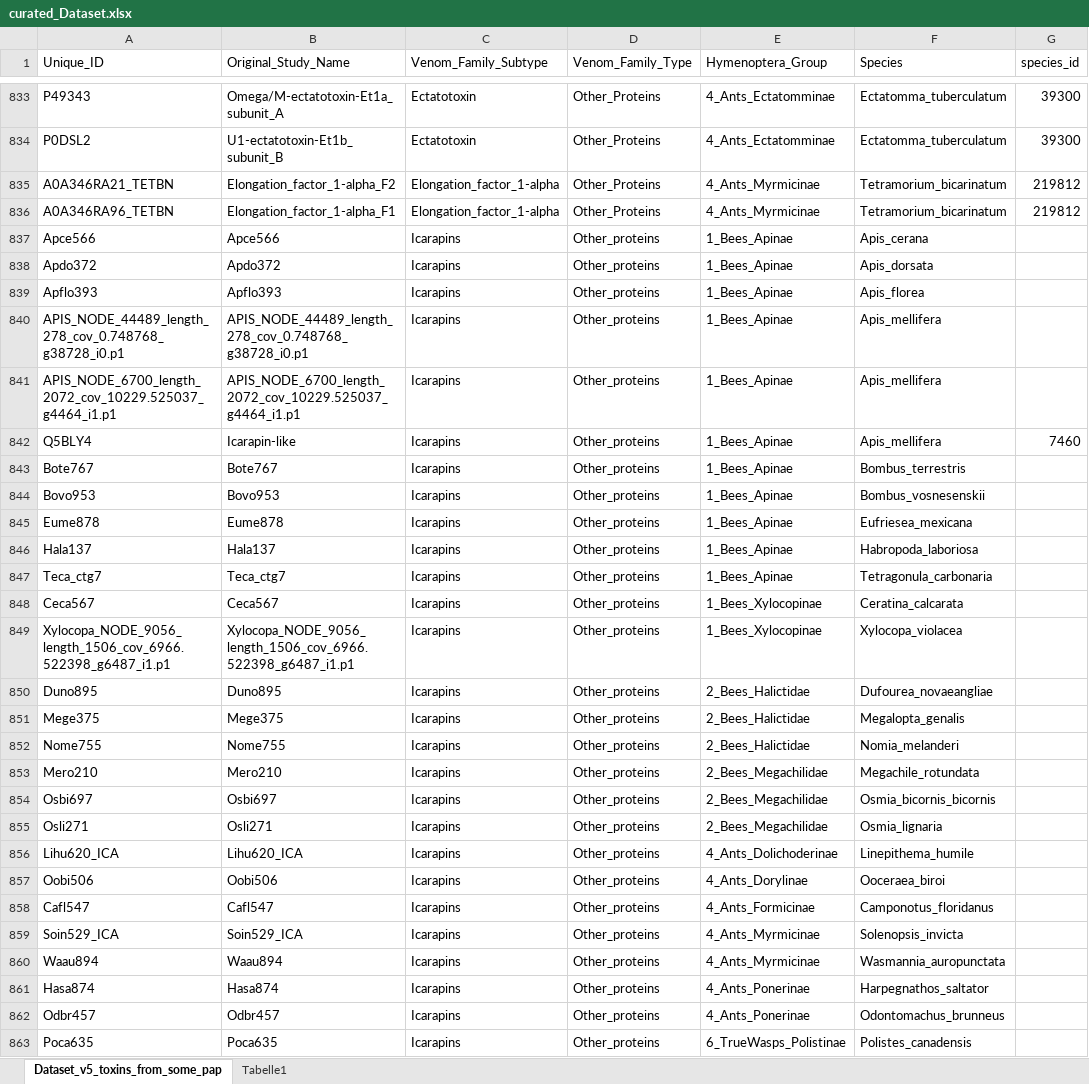
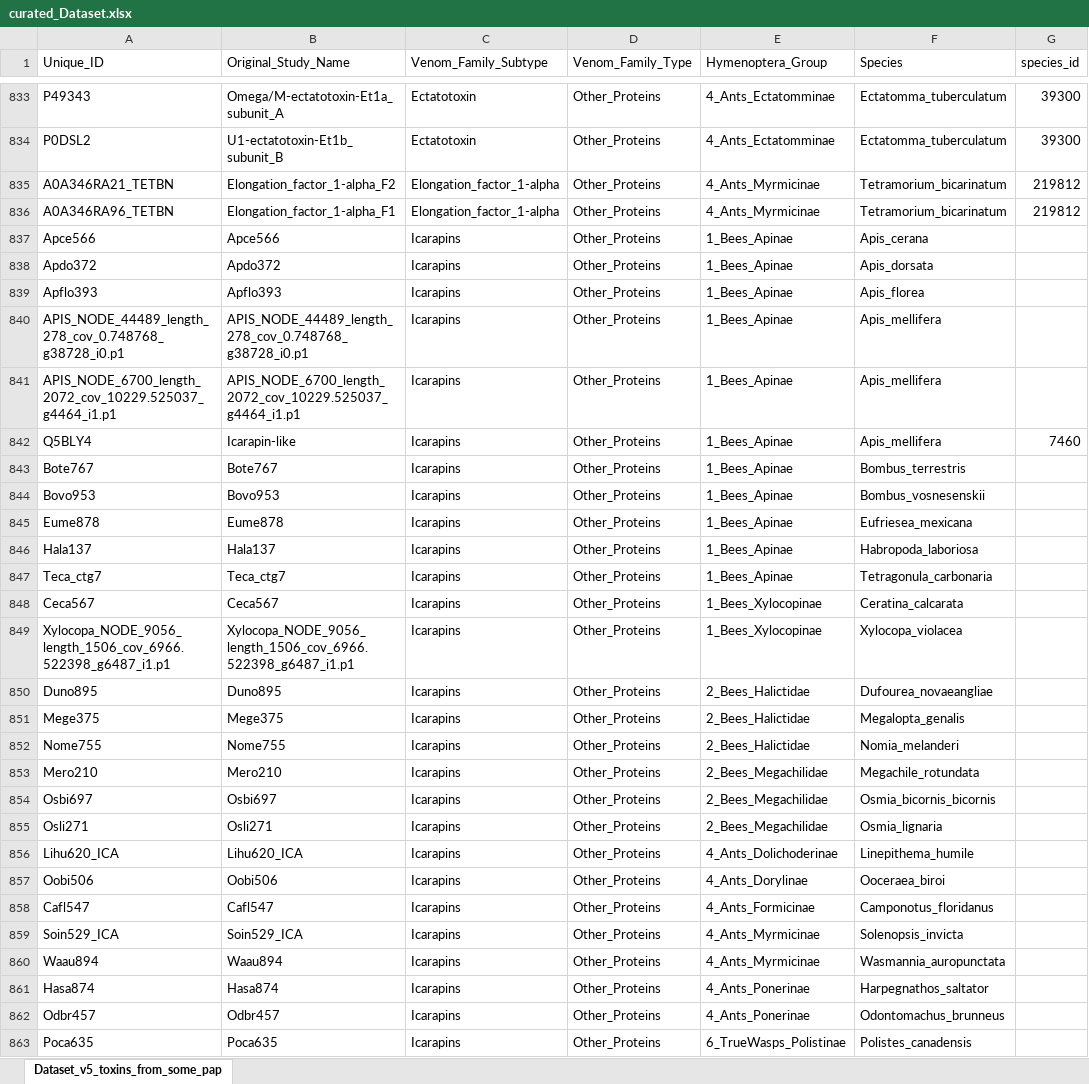
Before and after one commit to AndreasWz/hymenopteran_venom_protein_dataset_curation, an Excel workbook: curated_Dataset.xlsx, sheet Dataset_v5_toxins_from_some_pap, drawn as a sheet; only a part is shown, gaps mark what is left out; values as stored, in another font and other column widths than the file's, no borders; table styles not drawn; the diff covers the shown part only; the diff names each change by its address in the sheet, - before the commit and + after, or states it on an @@ line.

Commit message:
species_id and species where missing

```diff
--- a/curated_Dataset.xlsx (sheet Dataset_v5_toxins_from_some_pap)
+++ b/curated_Dataset.xlsx (sheet Dataset_v5_toxins_from_some_pap)
-sheet tab: Tabelle1
-D837:D863 (Venom_Family_Type): Other_proteins
+D837:D863 (Venom_Family_Type): Other_Proteins
```
Also changed, not shown: 27 edited cells elsewhere in this sheet, 1 other file.
